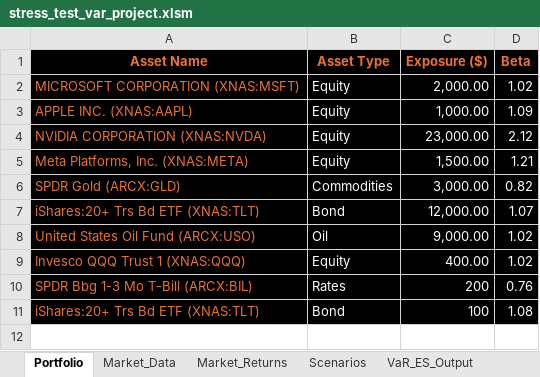
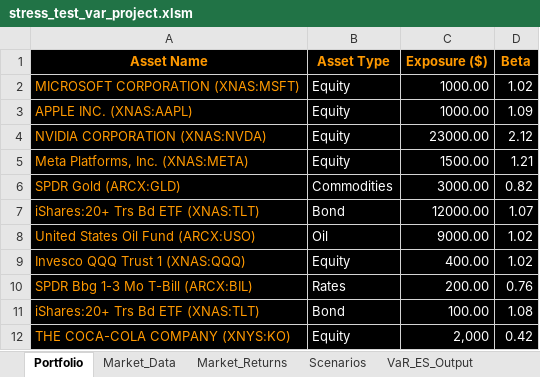
Before and after one commit to marwanferreira/portfolio-risk-simulator-vba, an Excel workbook: stress_test_var_project.xlsm, sheet Portfolio, drawn as a sheet; values as stored, in another font and other column widths than the file's, no borders; charts and pictures not drawn; the diff names each change by its address in the sheet, - before the commit and + after, or states it on an @@ line.

```diff
--- a/stress_test_var_project.xlsm (sheet Portfolio)
+++ b/stress_test_var_project.xlsm (sheet Portfolio)
-A1:D1 text colour: #E97132
+A1:D1 text colour: #FF9900
-A2:A11 text colour: #E97132
+A2:A11 text colour: #FF9900
-C2 (Exposure ($)): 2,000.00
+C2 (Exposure ($)): 1000.00
-C3 (Exposure ($)): 1,000.00
+C3 (Exposure ($)): 1000.00
-C4 (Exposure ($)): 23,000.00
+C4 (Exposure ($)): 23000.00
-C5 (Exposure ($)): 1,500.00
+C5 (Exposure ($)): 1500.00
-C6 (Exposure ($)): 3,000.00
+C6 (Exposure ($)): 3000.00
-C7 (Exposure ($)): 12,000.00
+C7 (Exposure ($)): 12000.00
-C8 (Exposure ($)): 9,000.00
+C8 (Exposure ($)): 9000.00
-C10 (Exposure ($)): 200
+C10 (Exposure ($)): 200.00
-C11 (Exposure ($)): 100
+C11 (Exposure ($)): 100.00
+row 12: THE COCA-COLA COMPANY (XNYS:KO) | Equity | 2,000 | 0.42
```
Also changed, not shown: sheet Market_Returns, sheet DEV_LOG, sheet Market_Data, sheet VaR_ES_Output, sheet Risk_Results, sheet Scenarios, charts or pictures.
